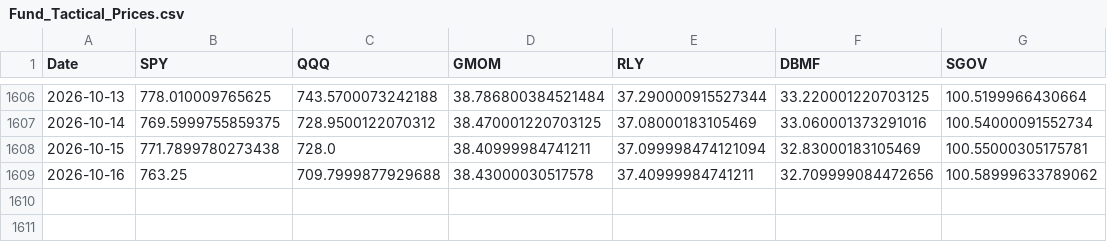
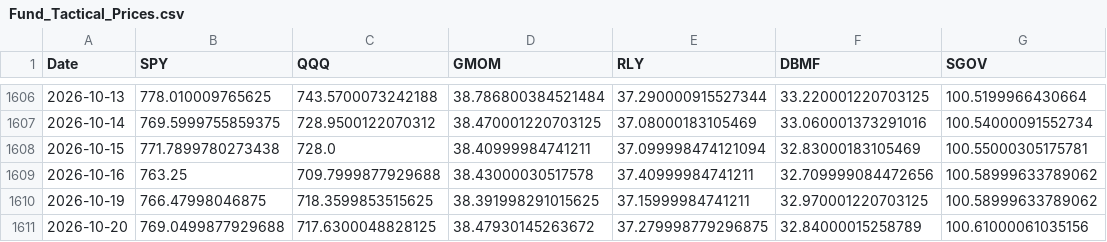
Before and after one commit to emkcufslp-kfc/Makret-Bull-and-Bear-Trap, a CSV file: data/Fund_Tactical_Results/Fund_Tactical_Prices.csv, drawn as a sheet; only a part is shown, gaps mark what is left out.

```diff
--- a/data/Fund_Tactical_Results/Fund_Tactical_Prices.csv
+++ b/data/Fund_Tactical_Results/Fund_Tactical_Prices.csv
@@ -1609 +1609,3 @@ Date,SPY,QQQ,GMOM,RLY,DBMF,SGOV
 2026-10-16,763.25,709.7999877929688,38.43000030517578,37.40999984741211,32.709999084472656,100.58999633789062
+2026-10-19,766.47998046875,718.3599853515625,38.391998291015625,37.15999984741211,32.970001220703125,100.58999633789062
+2026-10-20,769.0499877929688,717.6300048828125,38.47930145263672,37.279998779296875,32.84000015258789,100.61000061035156
```
Also changed, not shown: data/Fund_Tactical_Results/Fund_Tactical_equity_curve.csv, data/Platinum_Results/Platinum_Transaction_Log.csv, 40 other files.
